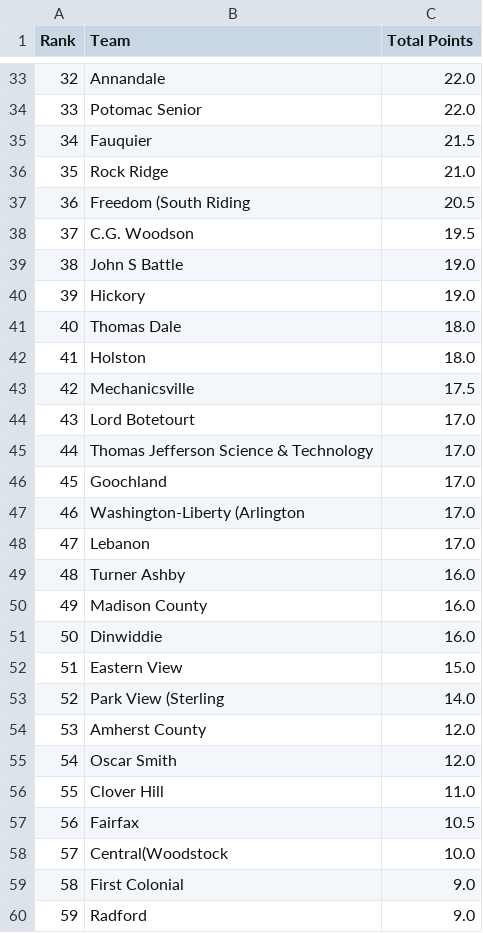
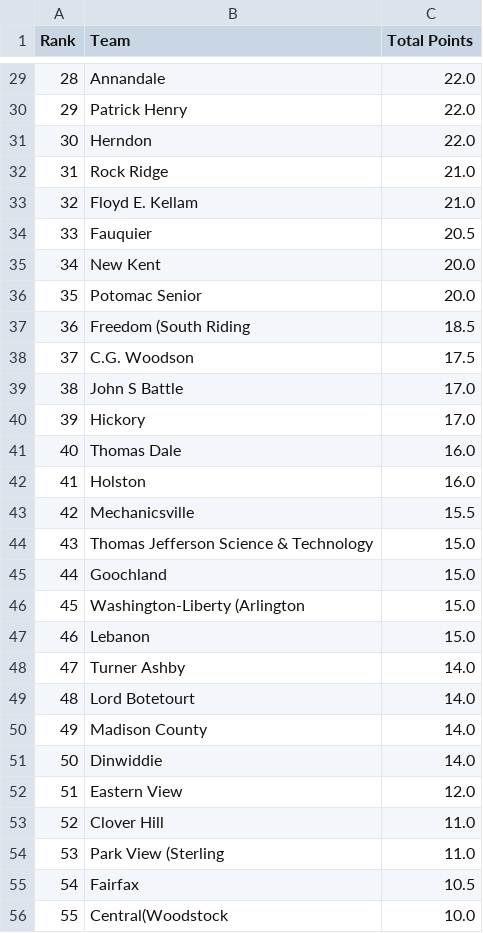
Before and after one commit to isaachegg/wrestling-score-parser, a CSV file: team_scores.csv, drawn as a sheet; only a part is shown, gaps mark what is left out; the shorter side is filled out with more unchanged rows; removed rows and columns are numbered as before the commit, all else as after; the diff covers the shown part only; the diff names each change by its address in the sheet, - before the commit and + after, or states it on an @@ line.

```diff
--- a/team_scores.csv
+++ b/team_scores.csv
@@ column A (Rank) renumbered between rows 4 and 58 @@
-B30 (Team): Potomac Senior
+B30 (Team): Patrick Henry
-row 35: 34 | Fauquier | 21.5
+row 31: 30 | Herndon | 22.0
+row 33: 32 | Floyd E. Kellam | 21.0
+row 34: 33 | Fauquier | 20.5
+row 35: 34 | New Kent | 20.0
+row 36: 35 | Potomac Senior | 20.0
-C37 (Total Points): 20.5
+C37 (Total Points): 18.5
-C38 (Total Points): 19.5
+C38 (Total Points): 17.5
-C39:C40 (Total Points): 19.0
+C39:C40 (Total Points): 17.0
-C41:C42 (Total Points): 18.0
+C41:C42 (Total Points): 16.0
-C43 (Total Points): 17.5
+C43 (Total Points): 15.5
-row 44: 43 | Lord Botetourt | 17.0
-C44:C47 (Total Points): 17.0
+C44:C47 (Total Points): 15.0
-C48 (Total Points): 16.0
+C48 (Total Points): 14.0
+row 49: 48 | Lord Botetourt | 14.0
-C50:C51 (Total Points): 16.0
+C50:C51 (Total Points): 14.0
-C52 (Total Points): 15.0
+C52 (Total Points): 12.0
-row 53: 52 | Park View (Sterling | 14.0
-row 54: 53 | Amherst County | 12.0
-row 55: 54 | Oscar Smith | 12.0
+row 54: 53 | Park View (Sterling | 11.0
```
Also changed, not shown: 10 added rows, 12 removed rows and 6 edited cells elsewhere in this file, wrestler_scores.csv, 1 other file.
